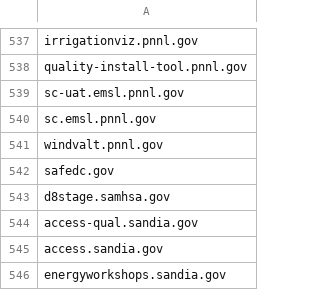
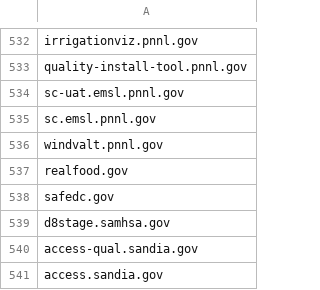
Before and after one commit to arpitjain099/site-scanning-analysis, a CSV file: reports/missing-target-url-in-snapshot.csv, drawn as a sheet; only a part is shown, gaps mark what is left out; the shorter side is filled out with more unchanged rows; the diff covers the shown part only; the diff names each change by its address in the sheet, - before the commit and + after, or states it on an @@ line.

```diff
--- a/reports/missing-target-url-in-snapshot.csv
+++ b/reports/missing-target-url-in-snapshot.csv
+row 537: realfood.gov
```
Also changed, not shown: 4 added rows and 11 removed rows elsewhere in this file.
